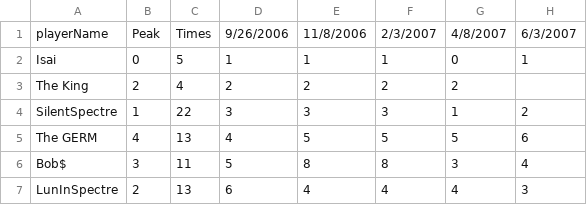
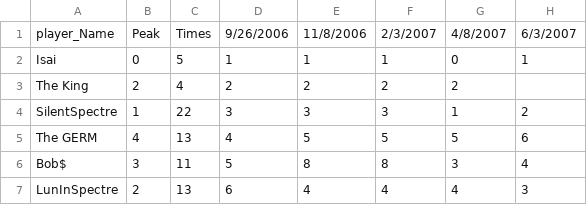
Before and after one commit to Ellio-tan/Ellio-tan.github.io, a TSV file: dataFiles/norcalPR.tsv, drawn as a sheet; only a part is shown; the diff names each change by its address in the sheet, - before the commit and + after, or states it on an @@ line.

Commit message:
Update norcalPR.tsv

```diff
--- a/dataFiles/norcalPR.tsv
+++ b/dataFiles/norcalPR.tsv
-A1: playerName
+A1: player_Name
```
